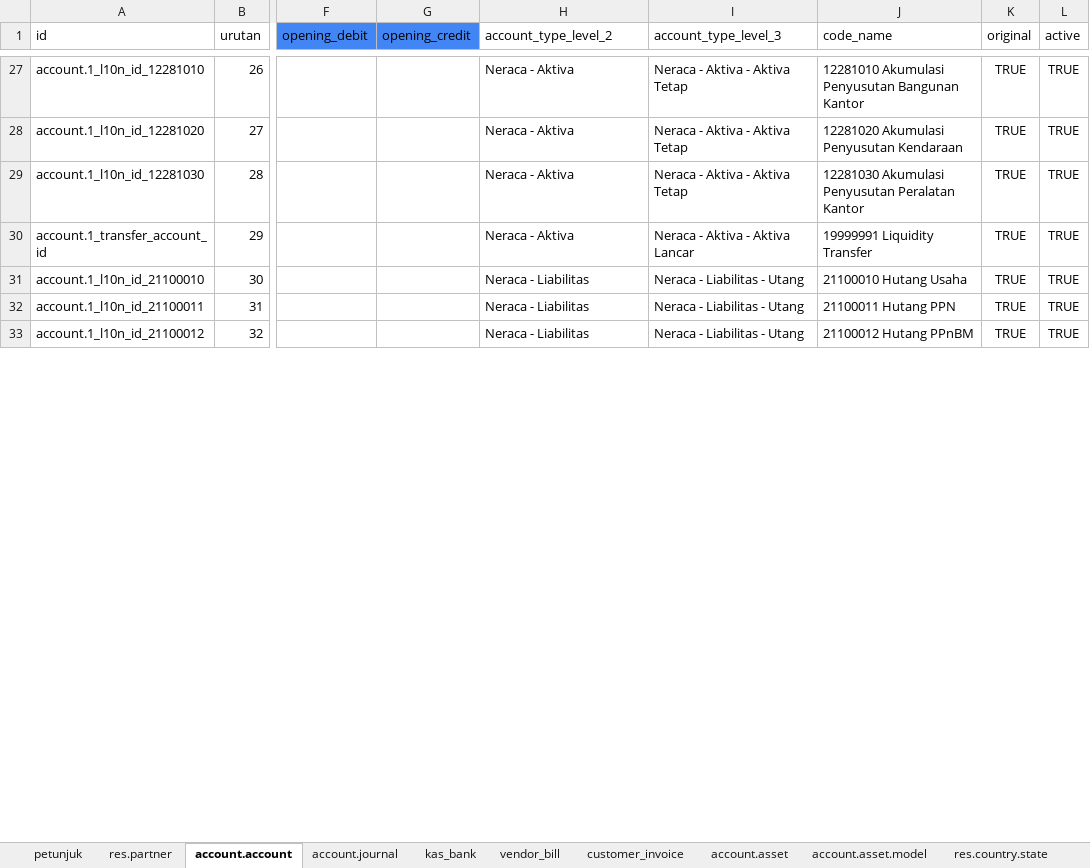
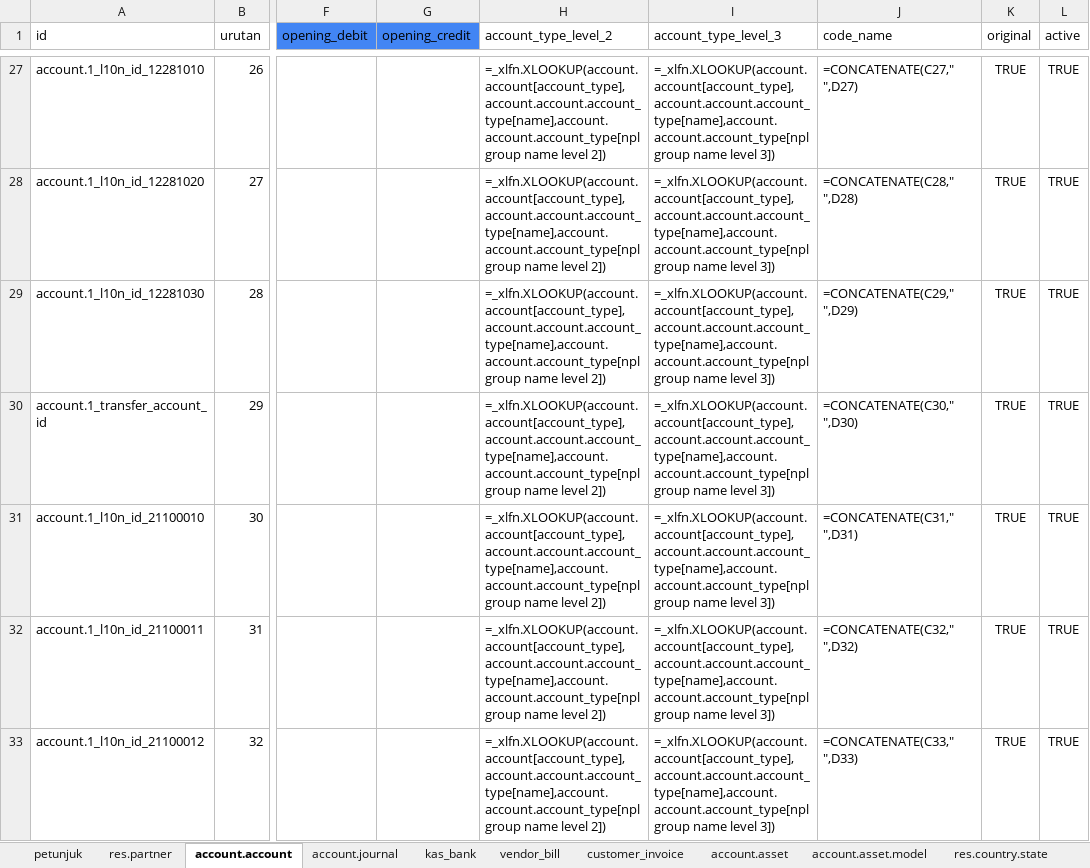
Before and after one commit to nimdasx/odoo_sf_import_data, an Excel workbook: contoh-master-data.xlsx, sheet account.account, drawn as a sheet; only a part is shown, gaps mark what is left out; values as stored, in another font and other column widths than the file's, no borders; formulas without a stored value are shown as written; charts and pictures and table styles not drawn; the diff covers the shown part only; the diff names each change by its address in the sheet, - before the commit and + after, or states it on an @@ line.

```diff
--- a/contoh-master-data.xlsx (sheet account.account)
+++ b/contoh-master-data.xlsx (sheet account.account)
-H27:H30 (account_type_level_2): Neraca - Aktiva
+H27:H30 (account_type_level_2): =_xlfn.XLOOKUP(account.account[account_type],account.account.account_type[name],account.account.account_type[npl group name level 2])
-I27:I29 (account_type_level_3): Neraca - Aktiva - Aktiva Tetap
+I27:I29 (account_type_level_3): =_xlfn.XLOOKUP(account.account[account_type],account.account.account_type[name],account.account.account_type[npl group name level 3])
-J27 (code_name): 12281010 Akumulasi Penyusutan Bangunan Kantor
+J27 (code_name): =CONCATENATE(C27," ",D27)
-J28 (code_name): 12281020 Akumulasi Penyusutan Kendaraan
+J28 (code_name): =CONCATENATE(C28," ",D28)
-J29 (code_name): 12281030 Akumulasi Penyusutan Peralatan Kantor
+J29 (code_name): =CONCATENATE(C29," ",D29)
-I30 (account_type_level_3): Neraca - Aktiva - Aktiva Lancar
+I30 (account_type_level_3): =_xlfn.XLOOKUP(account.account[account_type],account.account.account_type[name],account.account.account_type[npl group name level 3])
-J30 (code_name): 19999991 Liquidity Transfer
+J30 (code_name): =CONCATENATE(C30," ",D30)
-H31:H33 (account_type_level_2): Neraca - Liabilitas
+H31:H33 (account_type_level_2): =_xlfn.XLOOKUP(account.account[account_type],account.account.account_type[name],account.account.account_type[npl group name level 2])
-I31:I33 (account_type_level_3): Neraca - Liabilitas - Utang
+I31:I33 (account_type_level_3): =_xlfn.XLOOKUP(account.account[account_type],account.account.account_type[name],account.account.account_type[npl group name level 3])
-J31 (code_name): 21100010 Hutang Usaha
+J31 (code_name): =CONCATENATE(C31," ",D31)
-J32 (code_name): 21100011 Hutang PPN
+J32 (code_name): =CONCATENATE(C32," ",D32)
-J33 (code_name): 21100012 Hutang PPnBM
+J33 (code_name): =CONCATENATE(C33," ",D33)
```
Also changed, not shown: 333 edited cells elsewhere in this sheet, sheet account.account.account_type, sheet petunjuk, other sheet tabs, charts or pictures, 4 other files.
